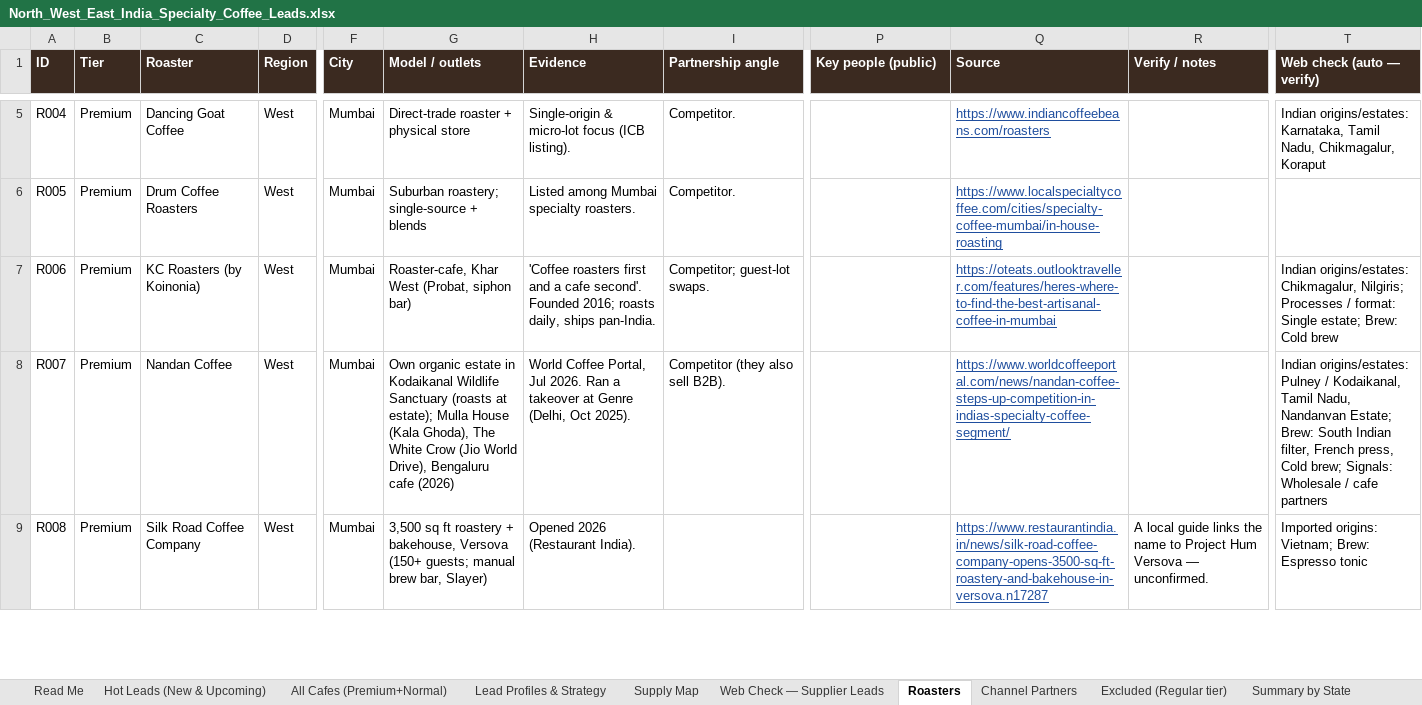
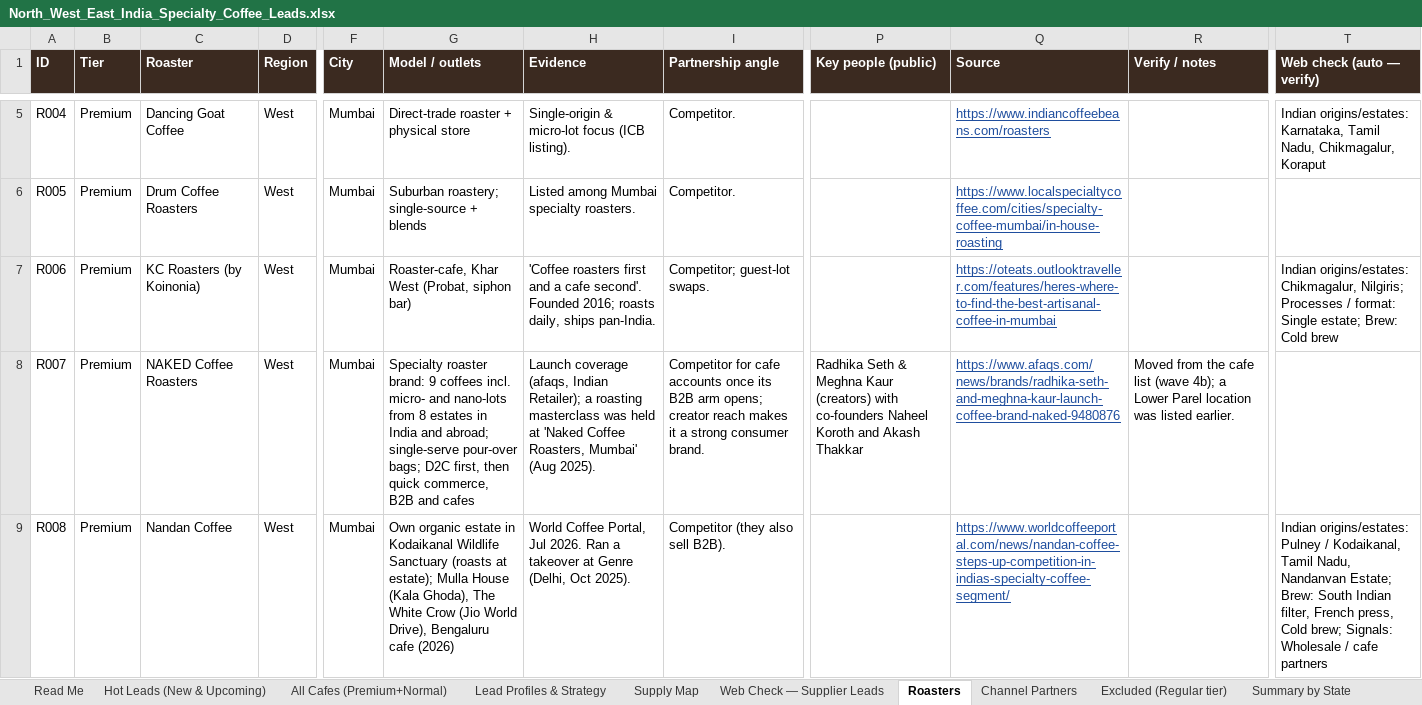
Before and after one commit to nikhil07siitk-maker/theoindiaoutreach, an Excel workbook: North_West_East_India_Specialty_Coffee_Leads.xlsx, sheet Roasters, drawn as a sheet; only a part is shown, gaps mark what is left out; values as stored, in another font and other column widths than the file's, no borders; charts and pictures and conditional formats not drawn; the diff covers the shown part only; the diff names each change by its address in the sheet, - before the commit and + after, or states it on an @@ line.

```diff
--- a/North_West_East_India_Specialty_Coffee_Leads.xlsx (sheet Roasters)
+++ b/North_West_East_India_Specialty_Coffee_Leads.xlsx (sheet Roasters)
-C8 (Roaster): Nandan Coffee
+C8 (Roaster): NAKED Coffee Roasters
-G8 (Model / outlets): Own organic estate in Kodaikanal Wildlife Sanctuary (roasts at estate); Mulla House (Kala Ghoda), The White Crow (Jio World Drive), Bengaluru cafe (2026)
+G8 (Model / outlets): Specialty roaster brand: 9 coffees incl. micro- and nano-lots from 8 estates in India and abroad; single-serve pour-over bags; D2C first, then quick commerce, B2B and cafes
-H8 (Evidence): World Coffee Portal, Jul 2026. Ran a takeover at Genre (Delhi, Oct 2025).
+H8 (Evidence): Launch coverage (afaqs, Indian Retailer); a roasting masterclass was held at 'Naked Coffee Roasters, Mumbai' (Aug 2025).
-I8 (Partnership angle): Competitor (they also sell B2B).
+I8 (Partnership angle): Competitor for cafe accounts once its B2B arm opens; creator reach makes it a strong consumer brand.
-P8 (Key people (public)): (empty)
+P8 (Key people (public)): Radhika Seth & Meghna Kaur (creators) with co-founders Naheel Koroth and Akash Thakkar
-Q8 (Source): https://www.worldcoffeeportal.com/news/nandan-coffee-steps-up-competition-in-indias-specialty-coffee-segment/
+Q8 (Source): https://www.afaqs.com/news/brands/radhika-seth-and-meghna-kaur-launch-coffee-brand-naked-9480876
-R8 (Verify / notes): (empty)
+R8 (Verify / notes): Moved from the cafe list (wave 4b); a Lower Parel location was listed earlier.
-T8 (Web check (auto — verify)): Indian origins/estates: Pulney / Kodaikanal, Tamil Nadu, Nandanvan Estate; Brew: South Indian filter, French press, Cold brew; Signals: Wholesale / cafe partners
+T8 (Web check (auto — verify)): (empty)
-C9 (Roaster): Silk Road Coffee Company
+C9 (Roaster): Nandan Coffee
-G9 (Model / outlets): 3,500 sq ft roastery + bakehouse, Versova (150+ guests; manual brew bar, Slayer)
+G9 (Model / outlets): Own organic estate in Kodaikanal Wildlife Sanctuary (roasts at estate); Mulla House (Kala Ghoda), The White Crow (Jio World Drive), Bengaluru cafe (2026)
-H9 (Evidence): Opened 2026 (Restaurant India).
+H9 (Evidence): World Coffee Portal, Jul 2026. Ran a takeover at Genre (Delhi, Oct 2025).
-I9 (Partnership angle): (empty)
+I9 (Partnership angle): Competitor (they also sell B2B).
-Q9 (Source): https://www.restaurantindia.in/news/silk-road-coffee-company-opens-3500-sq-ft-roastery-and-bakehouse-in-versova.n17287
+Q9 (Source): https://www.worldcoffeeportal.com/news/nandan-coffee-steps-up-competition-in-indias-specialty-coffee-segment/
-R9 (Verify / notes): A local guide links the name to Project Hum Versova — unconfirmed.
+R9 (Verify / notes): (empty)
-T9 (Web check (auto — verify)): Imported origins: Vietnam; Brew: Espresso tonic
+T9 (Web check (auto — verify)): Indian origins/estates: Pulney / Kodaikanal, Tamil Nadu, Nandanvan Estate; Brew: South Indian filter, French press, Cold brew; Signals: Wholesale / cafe partners
```
Also changed, not shown: 6 added rows and 681 edited cells elsewhere in this sheet, sheet All Cafes (Premium+Normal), sheet Lead Profiles & Strategy, sheet Hot Leads (New & Upcoming), sheet Supply Map, sheet Summary by State, sheet Excluded (Regular tier), 4 more sheets, formulas that keep their value, 14 other files.
